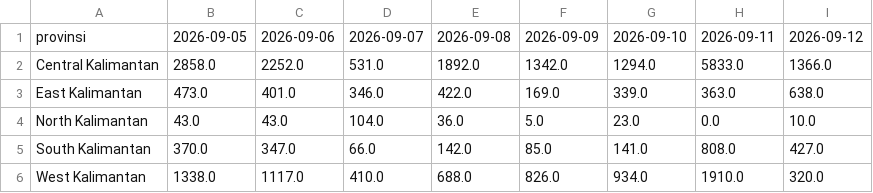
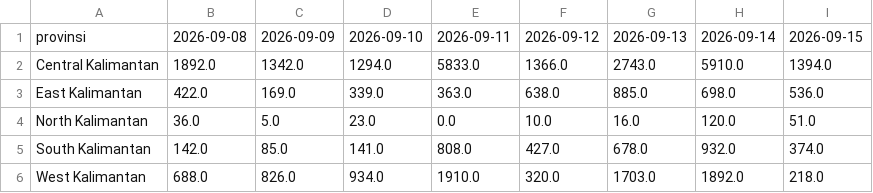
Before and after one commit to najnaj20/kalimantan-karhutla, a CSV file: data/processed/agg_province_daily.csv, drawn as a sheet; removed rows and columns are numbered as before the commit, all else as after; the diff names each change by its address in the sheet, - before the commit and + after, or states it on an @@ line.

```diff
--- a/data/processed/agg_province_daily.csv
+++ b/data/processed/agg_province_daily.csv
-column B, rows 1-6: 2026-09-05 | 2858.0 | 473.0 | 43.0 | 370.0 | 1338.0
-column C, rows 1-6: 2026-09-06 | 2252.0 | 401.0 | 43.0 | 347.0 | 1117.0
-column D, rows 1-6: 2026-09-07 | 531.0 | 346.0 | 104.0 | 66.0 | 410.0
+column G, rows 1-6: 2026-09-13 | 2743.0 | 885.0 | 16.0 | 678.0 | 1703.0
+column H, rows 1-6: 2026-09-14 | 5910.0 | 698.0 | 120.0 | 932.0 | 1892.0
+column I, rows 1-6: 2026-09-15 | 1394.0 | 536.0 | 51.0 | 374.0 | 218.0
```
Also changed, not shown: data/processed/agg_province.csv, data/processed/agg_top3_daily.csv, 19 other files.
